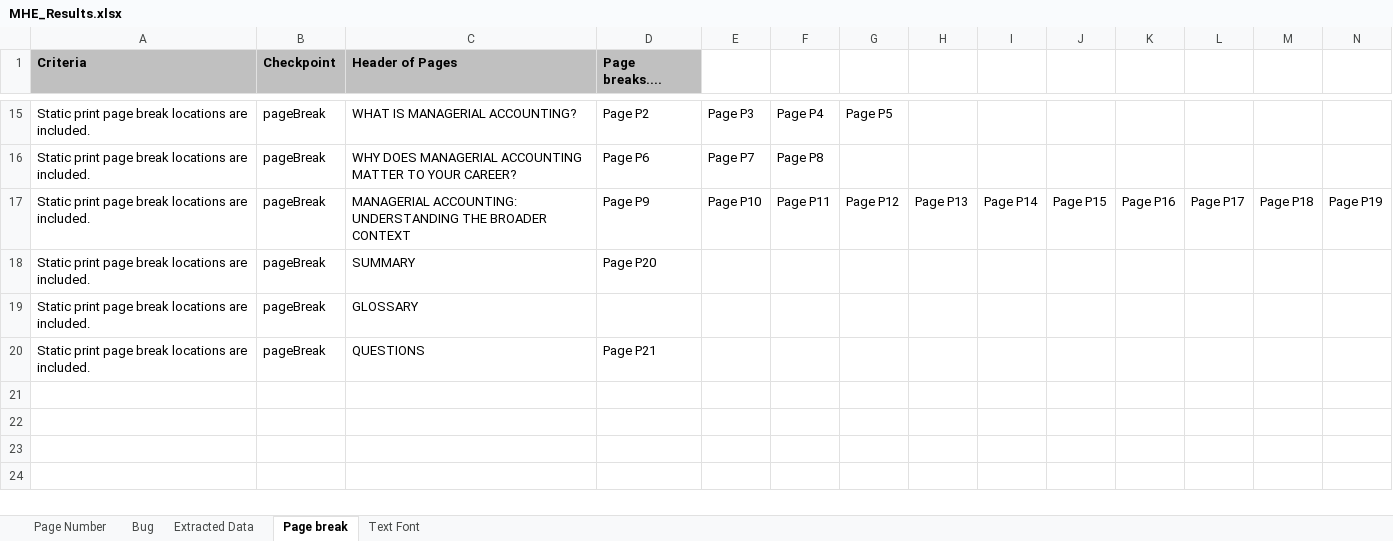
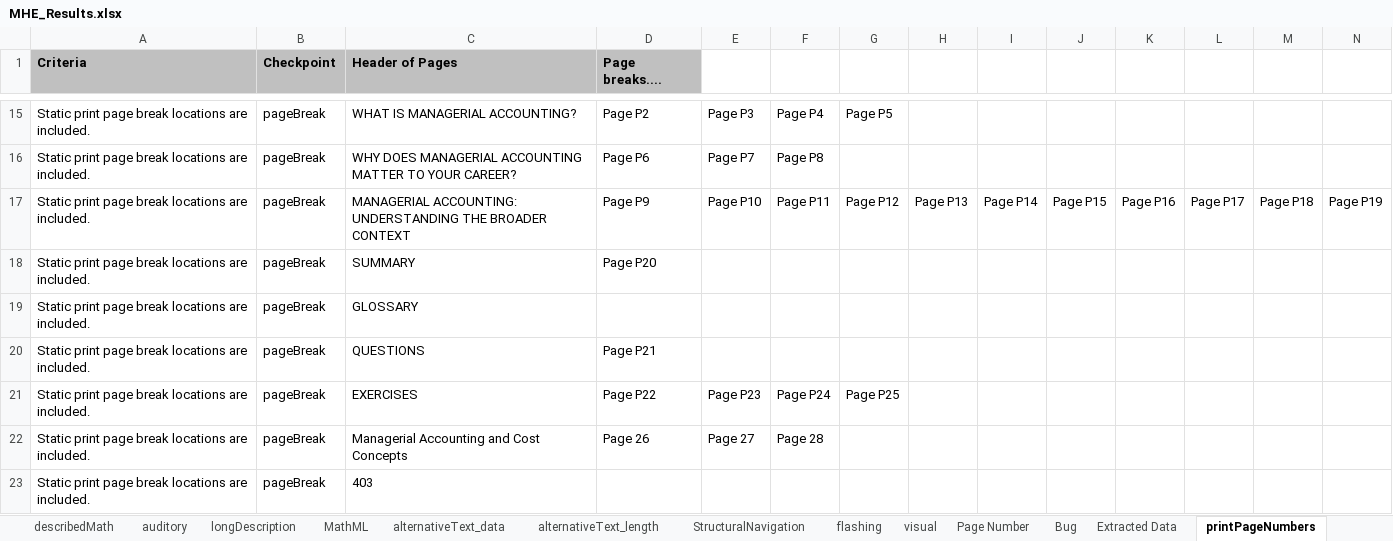
Before and after one commit to SadabQA/A11y_Tool, an Excel workbook: result/MHE_Results.xlsx, sheet printPageNumbers, drawn as a sheet; only a part is shown, gaps mark what is left out; values as stored, in another font and other column widths than the file's, no borders; the diff names each change by its address in the sheet, - before the commit and + after, or states it on an @@ line.

```diff
--- a/result/MHE_Results.xlsx (sheet printPageNumbers)
+++ b/result/MHE_Results.xlsx (sheet printPageNumbers)
-sheet tab: Page break
+sheet tab: printPageNumbers
+sheet tab: describedMath
+sheet tab: auditory
+sheet tab: longDescription
+sheet tab: MathML
+sheet tab: alternativeText_data
+sheet tab: alternativeText_length
+sheet tab: StructuralNavigation
+sheet tab: flashing
+sheet tab: visual
+row 21: Static print page break locations are included. | pageBreak | EXERCISES | Page P22 | Page P23 | Page P24 | Page P25
+row 22: Static print page break locations are included. | pageBreak | Managerial Accounting and Cost Concepts | Page 26 | Page 27 | Page 28
+row 23: Static print page break locations are included. | pageBreak | 403
```
Also changed, not shown: sheet Text Font, sheet Bug, sheet Extracted Data, input/MHE_Results.xlsx, 21 other files.
